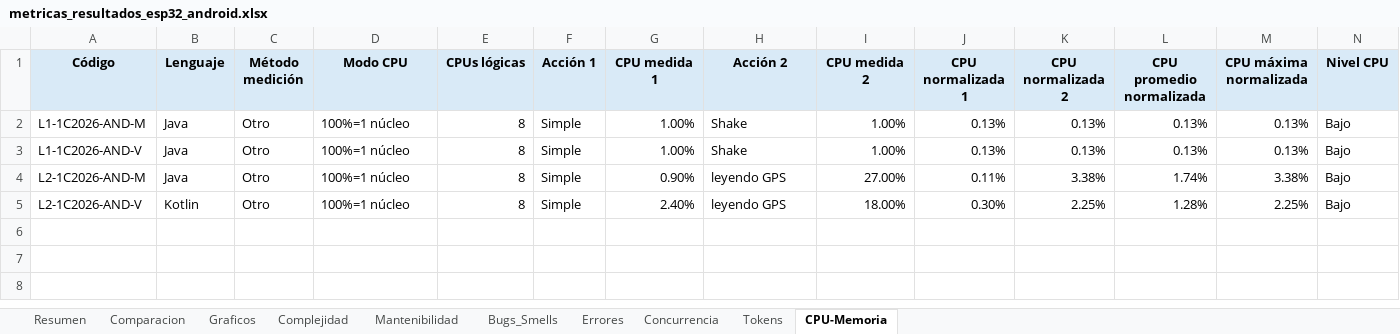
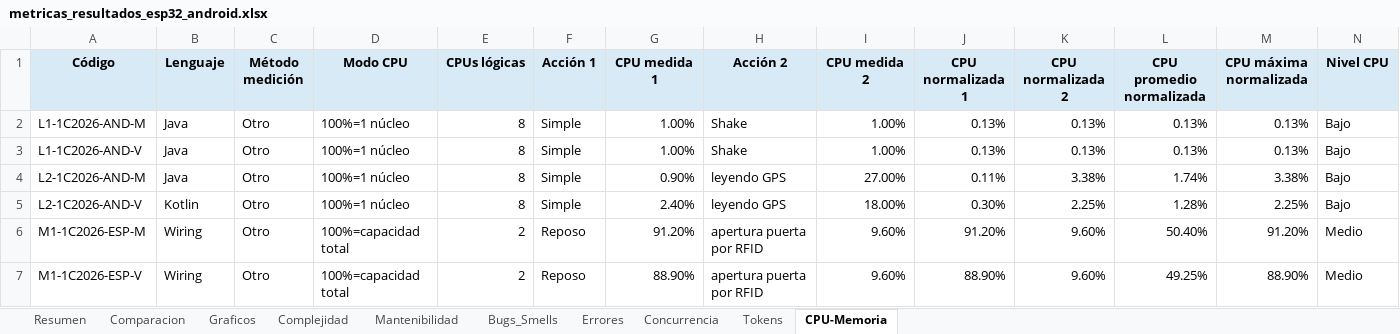
Before and after one commit to soa-pc-unlam/proyecto_code_ia, an Excel workbook: medidor de metricas/automatizacion_completa/metricas_resultados_esp32_android.xlsx, sheet CPU-Memoria, drawn as a sheet; only a part is shown; values as stored, in another font and other column widths than the file's, no borders; rows hold the shown columns only; the diff names each change by its address in the sheet, - before the commit and + after, or states it on an @@ line.

```diff
--- a/medidor de metricas/automatizacion_completa/metricas_resultados_esp32_android.xlsx (sheet CPU-Memoria)
+++ b/medidor de metricas/automatizacion_completa/metricas_resultados_esp32_android.xlsx (sheet CPU-Memoria)
+row 6: M1-1C2026-ESP-M | Wiring | Otro | 100%=capacidad total | 2 | Reposo | 91.20% | apertura puerta por RFID | 9.60% | 91.20% | 9.60% | 50.40% | 91.20% | Medio
+row 7: M1-1C2026-ESP-V | Wiring | Otro | 100%=capacidad total | 2 | Reposo | 88.90% | apertura puerta por RFID | 9.60% | 88.90% | 9.60% | 49.25% | 88.90% | Medio
```
Also changed, not shown: sheet Resumen, sheet Errores, sheet Comparacion, sheet Bugs_Smells, sheet Complejidad, sheet Mantenibilidad, hidden cells, medidor de metricas/automatizacion_completa/datos_entrada/datos_entrada_esp32_android.xlsx, medidor de metricas/automatizacion_completa/metricas_resultados_pc.xlsx, 42 other files.
